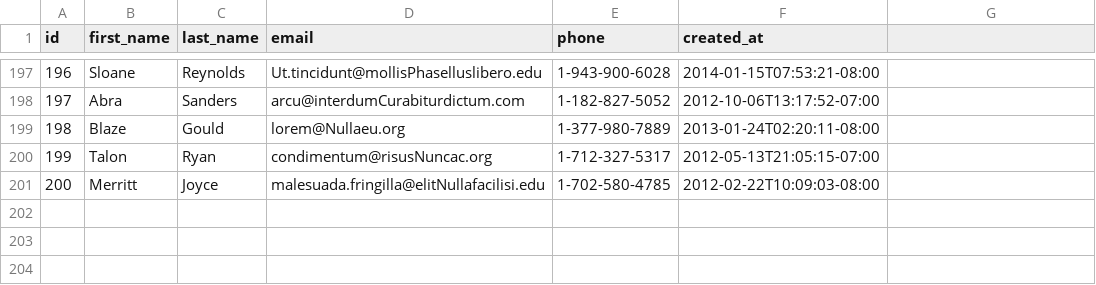
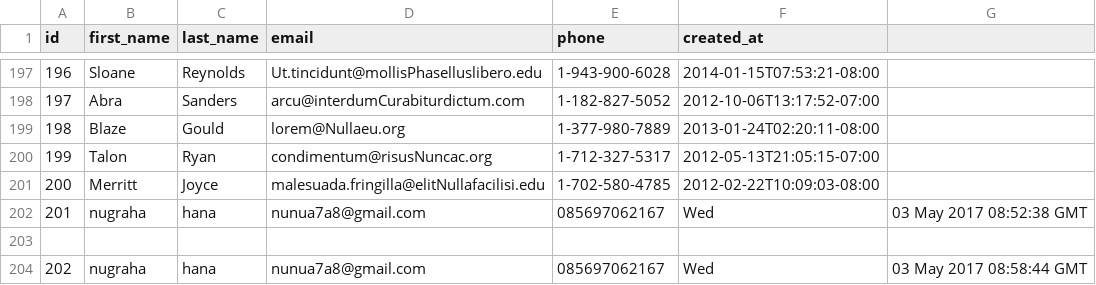
Before and after one commit to gray-fox-2017/parsing-data-1, a CSV file: people.csv, drawn as a sheet; only a part is shown, gaps mark what is left out.

Commit message:
parsing-Data Done

```diff
--- a/people.csv
+++ b/people.csv
@@ -201 +201,4 @@ id,first_name,last_name,email,phone,created_at
 200,Merritt,Joyce,malesuada.fringilla@elitNullafacilisi.edu,1-702-580-4785,2012-02-22T10:09:03-08:00
+201,nugraha,hana,nunua7a8@gmail.com,085697062167,Wed, 03 May 2017 08:52:38 GMT,
+
+202,nugraha,hana,nunua7a8@gmail.com,085697062167,Wed, 03 May 2017 08:58:44 GMT,
```
Also changed, not shown: 1 other file.
